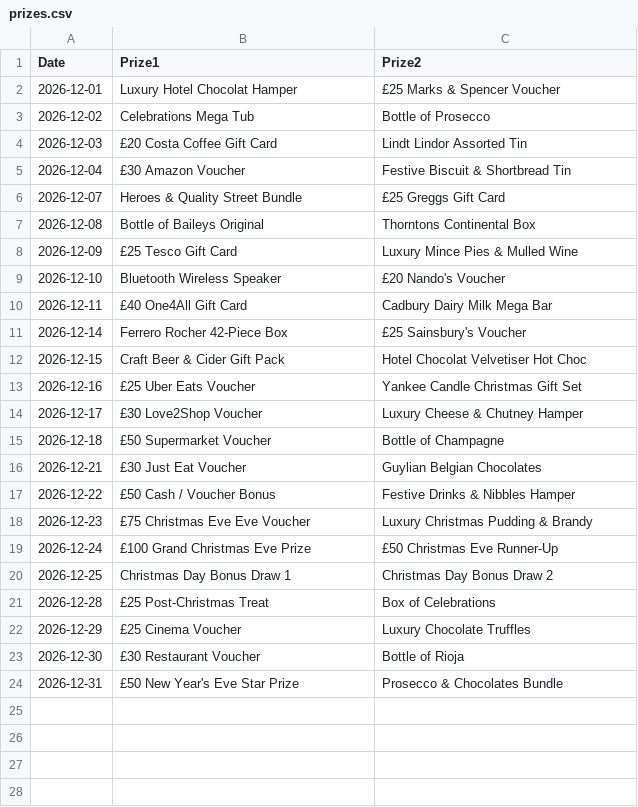
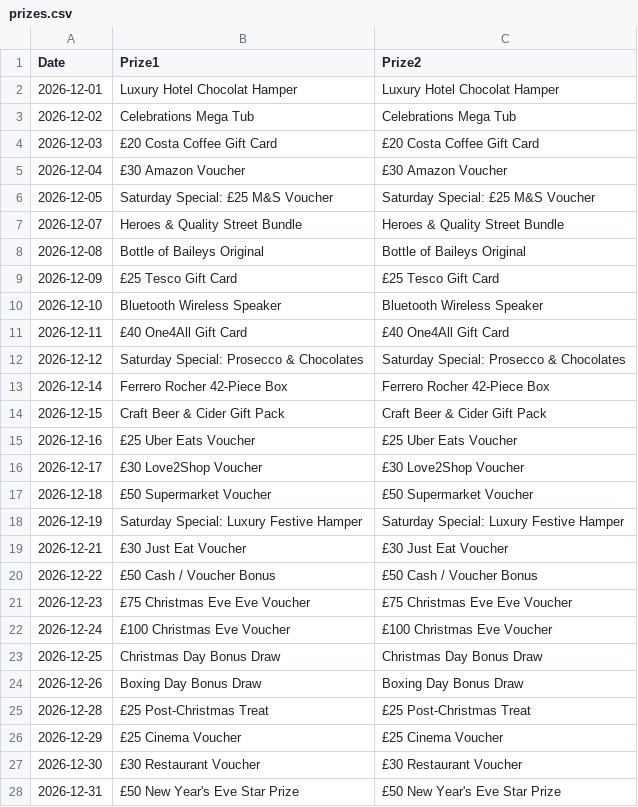
Before and after one commit to MStew8462/RMRaffle, a CSV file: prizes.csv, drawn as a sheet.

```diff
--- a/prizes.csv
+++ b/prizes.csv
@@ -1,24 +1,28 @@
 Date,Prize1,Prize2
-2026-12-01,"Luxury Hotel Chocolat Hamper","£25 Marks & Spencer Voucher"
-2026-12-02,"Celebrations Mega Tub","Bottle of Prosecco"
-2026-12-03,"£20 Costa Coffee Gift Card","Lindt Lindor Assorted Tin"
-2026-12-04,"£30 Amazon Voucher","Festive Biscuit & Shortbread Tin"
-2026-12-07,"Heroes & Quality Street Bundle","£25 Greggs Gift Card"
-2026-12-08,"Bottle of Baileys Original","Thorntons Continental Box"
-2026-12-09,"£25 Tesco Gift Card","Luxury Mince Pies & Mulled Wine"
-2026-12-10,"Bluetooth Wireless Speaker","£20 Nando's Voucher"
-2026-12-11,"£40 One4All Gift Card","Cadbury Dairy Milk Mega Bar"
-2026-12-14,"Ferrero Rocher 42-Piece Box","£25 Sainsbury's Voucher"
-2026-12-15,"Craft Beer & Cider Gift Pack","Hotel Chocolat Velvetiser Hot Choc"
-2026-12-16,"£25 Uber Eats Voucher","Yankee Candle Christmas Gift Set"
-2026-12-17,"£30 Love2Shop Voucher","Luxury Cheese & Chutney Hamper"
-2026-12-18,"£50 Supermarket Voucher","Bottle of Champagne"
-2026-12-21,"£30 Just Eat Voucher","Guylian Belgian Chocolates"
-2026-12-22,"£50 Cash / Voucher Bonus","Festive Drinks & Nibbles Hamper"
-2026-12-23,"£75 Christmas Eve Eve Voucher","Luxury Christmas Pudding & Brandy"
-2026-12-24,"£100 Grand Christmas Eve Prize","£50 Christmas Eve Runner-Up"
-2026-12-25,"Christmas Day Bonus Draw 1","Christmas Day Bonus Draw 2"
-2026-12-28,"£25 Post-Christmas Treat","Box of Celebrations"
-2026-12-29,"£25 Cinema Voucher","Luxury Chocolate Truffles"
-2026-12-30,"£30 Restaurant Voucher","Bottle of Rioja"
-2026-12-31,"£50 New Year's Eve Star Prize","Prosecco & Chocolates Bundle"
+2026-12-01,"Luxury Hotel Chocolat Hamper","Luxury Hotel Chocolat Hamper"
+2026-12-02,"Celebrations Mega Tub","Celebrations Mega Tub"
+2026-12-03,"£20 Costa Coffee Gift Card","£20 Costa Coffee Gift Card"
+2026-12-04,"£30 Amazon Voucher","£30 Amazon Voucher"
+2026-12-05,"Saturday Special: £25 M&S Voucher","Saturday Special: £25 M&S Voucher"
+2026-12-07,"Heroes & Quality Street Bundle","Heroes & Quality Street Bundle"
+2026-12-08,"Bottle of Baileys Original","Bottle of Baileys Original"
+2026-12-09,"£25 Tesco Gift Card","£25 Tesco Gift Card"
+2026-12-10,"Bluetooth Wireless Speaker","Bluetooth Wireless Speaker"
+2026-12-11,"£40 One4All Gift Card","£40 One4All Gift Card"
+2026-12-12,"Saturday Special: Prosecco & Chocolates","Saturday Special: Prosecco & Chocolates"
+2026-12-14,"Ferrero Rocher 42-Piece Box","Ferrero Rocher 42-Piece Box"
+2026-12-15,"Craft Beer & Cider Gift Pack","Craft Beer & Cider Gift Pack"
+2026-12-16,"£25 Uber Eats Voucher","£25 Uber Eats Voucher"
+2026-12-17,"£30 Love2Shop Voucher","£30 Love2Shop Voucher"
+2026-12-18,"£50 Supermarket Voucher","£50 Supermarket Voucher"
+2026-12-19,"Saturday Special: Luxury Festive Hamper","Saturday Special: Luxury Festive Hamper"
+2026-12-21,"£30 Just Eat Voucher","£30 Just Eat Voucher"
+2026-12-22,"£50 Cash / Voucher Bonus","£50 Cash / Voucher Bonus"
+2026-12-23,"£75 Christmas Eve Eve Voucher","£75 Christmas Eve Eve Voucher"
+2026-12-24,"£100 Christmas Eve Voucher","£100 Christmas Eve Voucher"
+2026-12-25,"Christmas Day Bonus Draw","Christmas Day Bonus Draw"
+2026-12-26,"Boxing Day Bonus Draw","Boxing Day Bonus Draw"
+2026-12-28,"£25 Post-Christmas Treat","£25 Post-Christmas Treat"
+2026-12-29,"£25 Cinema Voucher","£25 Cinema Voucher"
+2026-12-30,"£30 Restaurant Voucher","£30 Restaurant Voucher"
+2026-12-31,"£50 New Year's Eve Star Prize","£50 New Year's Eve Star Prize"
```
Also changed, not shown: 1 other file.
